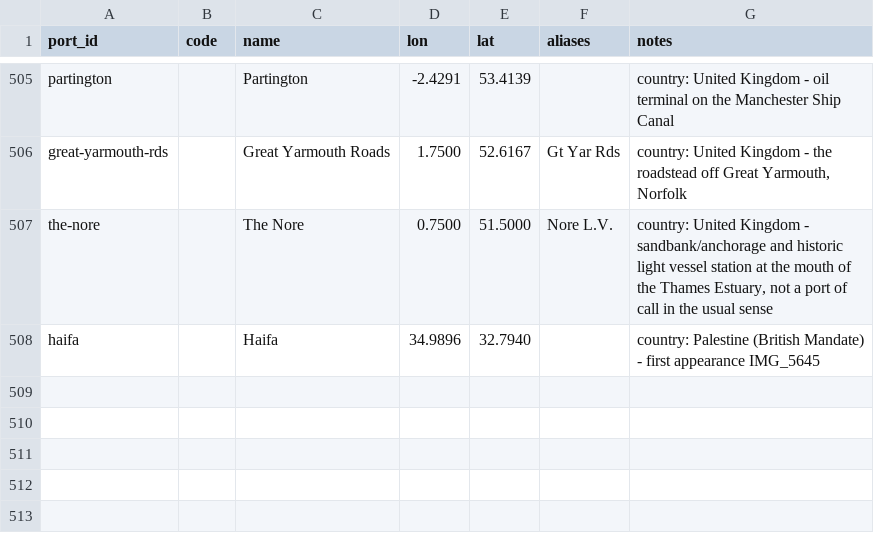
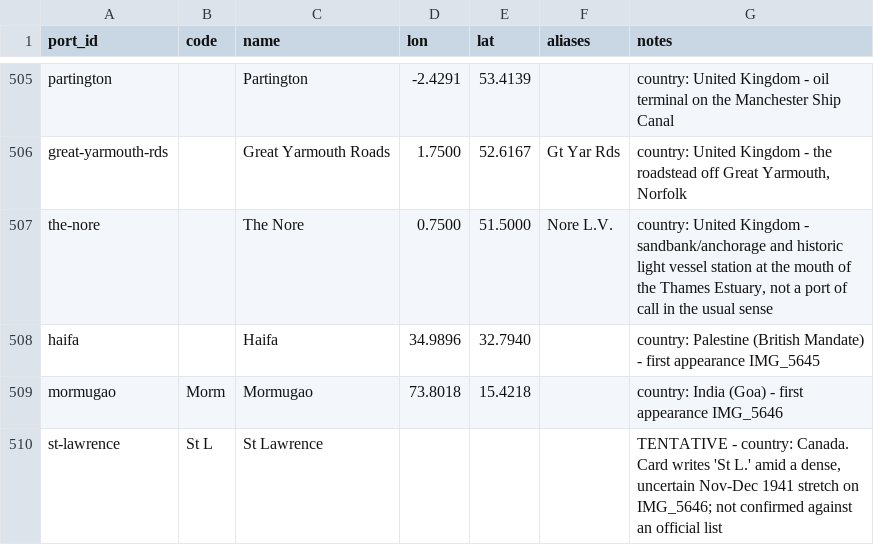
Before and after one commit to pushpingeo/rushton, a CSV file: data/ports.csv, drawn as a sheet; only a part is shown, gaps mark what is left out; the diff names each change by its address in the sheet, - before the commit and + after, or states it on an @@ line.

```diff
--- a/data/ports.csv
+++ b/data/ports.csv
+row 509: mormugao | Morm | Mormugao | 73.8018 | 15.4218 |  | country: India (Goa) - first appearance IMG_5646
+row 510: st-lawrence | St L | St Lawrence |  |  |  | TENTATIVE - country: Canada. Card writes 'St L.' amid a dense, uncertain Nov-Dec 1941 stretch on IMG_5646; not confirmed against an official list
```
Also changed, not shown: transcriptions/cards.csv, 2 other files.
